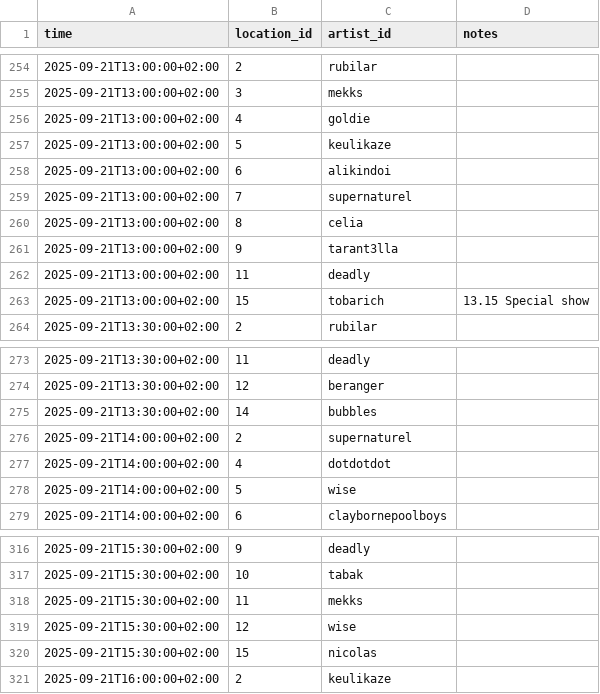
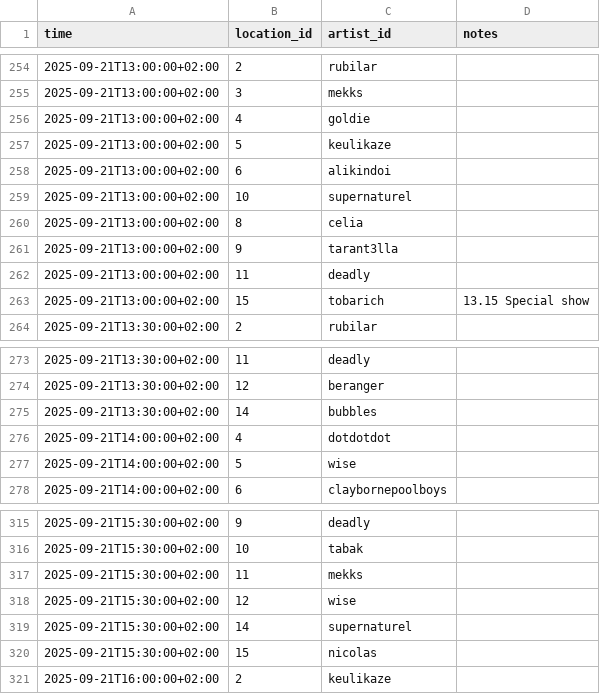
Before and after one commit to spektakel-la/spektakel-la.github.io, a CSV file: _data/schedule.csv, drawn as a sheet; only a part is shown, gaps mark what is left out.

Commit message:
feat: update schedule for supernaturel

```diff
--- a/_data/schedule.csv
+++ b/_data/schedule.csv
@@ -258,3 +258,3 @@ time,location_id,artist_id,notes
 2025-09-21T13:00:00+02:00,6,alikindoi,
-2025-09-21T13:00:00+02:00,7,supernaturel,
+2025-09-21T13:00:00+02:00,10,supernaturel,
 2025-09-21T13:00:00+02:00,8,celia,
@@ -275,3 +275,2 @@ time,location_id,artist_id,notes
 2025-09-21T13:30:00+02:00,14,bubbles,
-2025-09-21T14:00:00+02:00,2,supernaturel,
 2025-09-21T14:00:00+02:00,4,dotdotdot,
@@ -319,2 +318,3 @@ time,location_id,artist_id,notes
 2025-09-21T15:30:00+02:00,12,wise,
+2025-09-21T15:30:00+02:00,14,supernaturel,
 2025-09-21T15:30:00+02:00,15,nicolas,
```
